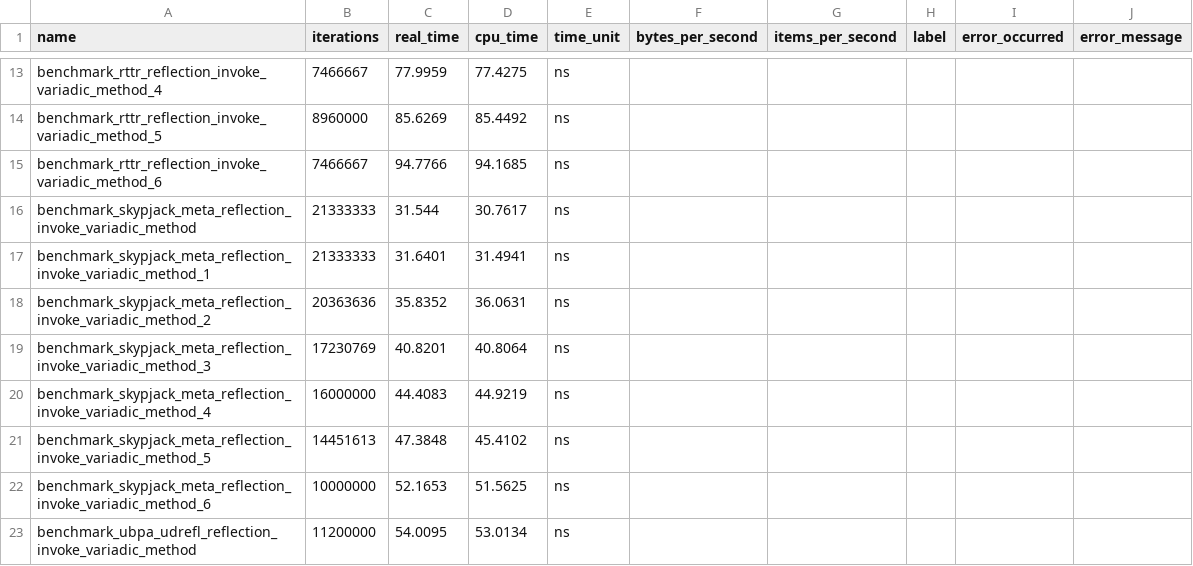
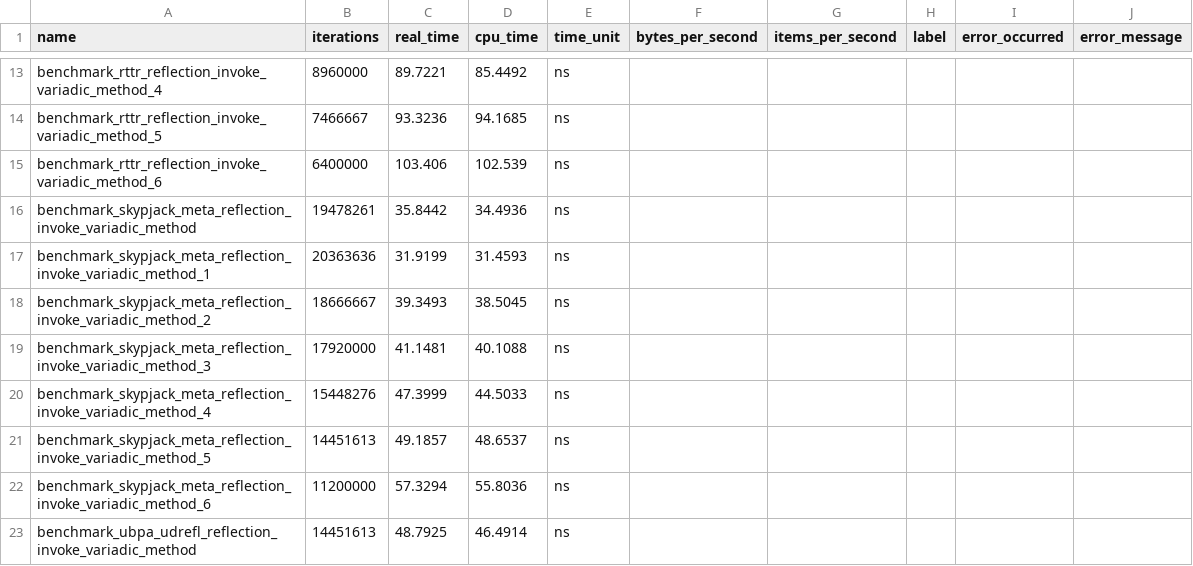
Before and after one commit to rainy-juzixiao/rainy-toolkit, a CSV file: xaga/pyscript/reflection_invoke_benchmark.csv, drawn as a sheet; only a part is shown, gaps mark what is left out; the diff covers the shown part only.

```diff
--- a/xaga/pyscript/reflection_invoke_benchmark.csv
+++ b/xaga/pyscript/reflection_invoke_benchmark.csv
@@ -13,11 +13,11 @@ name,iterations,real_time,cpu_time,time_unit,bytes_per_second,items_per_second,l
-"benchmark_rttr_reflection_invoke_variadic_method_4",7466667,77.9959,77.4275,ns,,,,,
-"benchmark_rttr_reflection_invoke_variadic_method_5",8960000,85.6269,85.4492,ns,,,,,
-"benchmark_rttr_reflection_invoke_variadic_method_6",7466667,94.7766,94.1685,ns,,,,,
-"benchmark_skypjack_meta_reflection_invoke_variadic_method",21333333,31.544,30.7617,ns,,,,,
-"benchmark_skypjack_meta_reflection_invoke_variadic_method_1",21333333,31.6401,31.4941,ns,,,,,
-"benchmark_skypjack_meta_reflection_invoke_variadic_method_2",20363636,35.8352,36.0631,ns,,,,,
-"benchmark_skypjack_meta_reflection_invoke_variadic_method_3",17230769,40.8201,40.8064,ns,,,,,
-"benchmark_skypjack_meta_reflection_invoke_variadic_method_4",16000000,44.4083,44.9219,ns,,,,,
-"benchmark_skypjack_meta_reflection_invoke_variadic_method_5",14451613,47.3848,45.4102,ns,,,,,
-"benchmark_skypjack_meta_reflection_invoke_variadic_method_6",10000000,52.1653,51.5625,ns,,,,,
-"benchmark_ubpa_udrefl_reflection_invoke_variadic_method",11200000,54.0095,53.0134,ns,,,,,
+"benchmark_rttr_reflection_invoke_variadic_method_4",8960000,89.7221,85.4492,ns,,,,,
+"benchmark_rttr_reflection_invoke_variadic_method_5",7466667,93.3236,94.1685,ns,,,,,
+"benchmark_rttr_reflection_invoke_variadic_method_6",6400000,103.406,102.539,ns,,,,,
+"benchmark_skypjack_meta_reflection_invoke_variadic_method",19478261,35.8442,34.4936,ns,,,,,
+"benchmark_skypjack_meta_reflection_invoke_variadic_method_1",20363636,31.9199,31.4593,ns,,,,,
+"benchmark_skypjack_meta_reflection_invoke_variadic_method_2",18666667,39.3493,38.5045,ns,,,,,
+"benchmark_skypjack_meta_reflection_invoke_variadic_method_3",17920000,41.1481,40.1088,ns,,,,,
+"benchmark_skypjack_meta_reflection_invoke_variadic_method_4",15448276,47.3999,44.5033,ns,,,,,
+"benchmark_skypjack_meta_reflection_invoke_variadic_method_5",14451613,49.1857,48.6537,ns,,,,,
+"benchmark_skypjack_meta_reflection_invoke_variadic_method_6",11200000,57.3294,55.8036,ns,,,,,
+"benchmark_ubpa_udrefl_reflection_invoke_variadic_method",14451613,48.7925,46.4914,ns,,,,,
```
Also changed, not shown: 125 edited cells elsewhere in this file, 46 other files.
